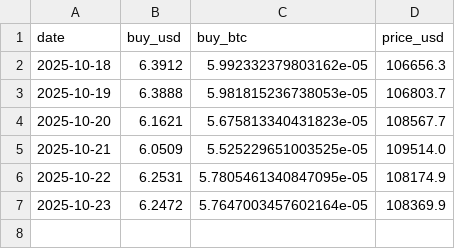
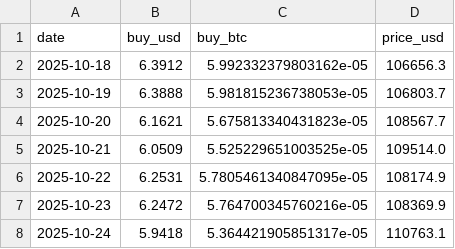
Before and after one commit to Richardast/DCA-with-ahr999, a CSV file: trade_log.csv, drawn as a sheet.

```diff
--- a/trade_log.csv
+++ b/trade_log.csv
@@ -6,2 +6,3 @@ date,buy_usd,buy_btc,price_usd
 2025-10-22,6.2531,5.7805461340847095e-05,108174.9
-2025-10-23,6.2472,5.7647003457602164e-05,108369.9
+2025-10-23,6.2472,5.764700345760216e-05,108369.9
+2025-10-24,5.9418,5.364421905851317e-05,110763.1
```
Also changed, not shown: 1 other file.
